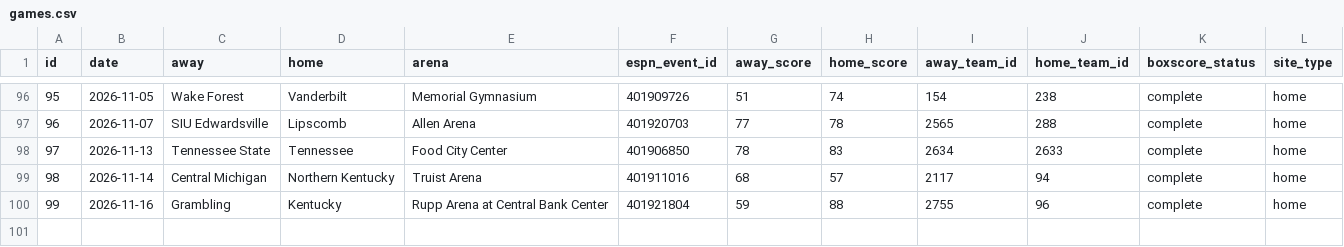
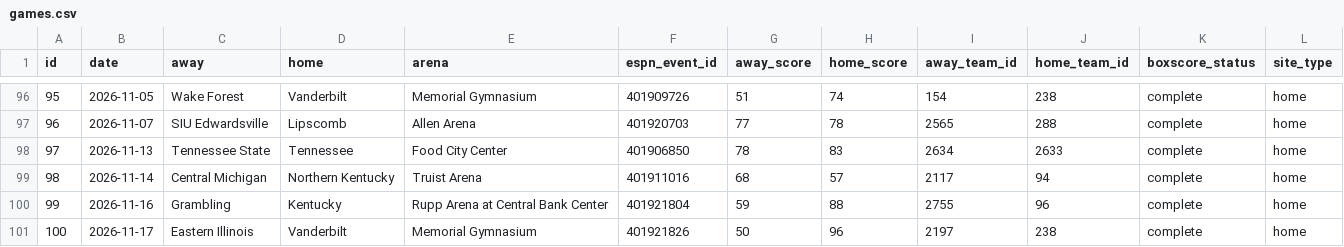
Before and after one commit to ryanferronbaseball-oss/ferronnbaarchive, a CSV file: college/data/games.csv, drawn as a sheet; only a part is shown, gaps mark what is left out; the diff names each change by its address in the sheet, - before the commit and + after, or states it on an @@ line.

Commit message:
Record attended Eastern Illinois at Vanderbilt as game 100

```diff
--- a/college/data/games.csv
+++ b/college/data/games.csv
+row 101: 100 | 2026-11-17 | Eastern Illinois | Vanderbilt | Memorial Gymnasium | 401921826 | 50 | 96 | 2197 | 238 | complete | home
```
